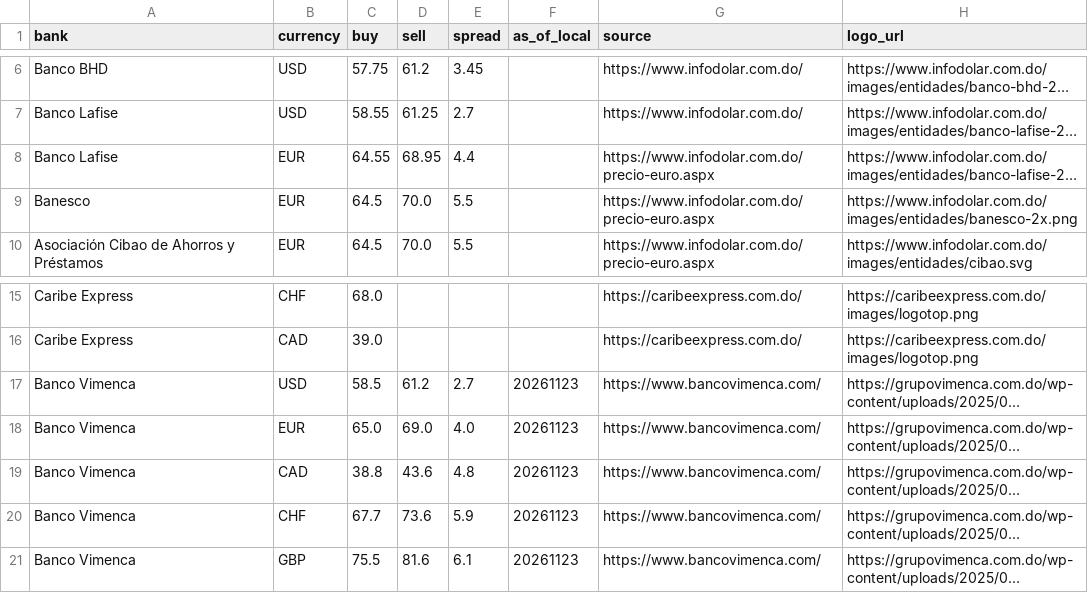
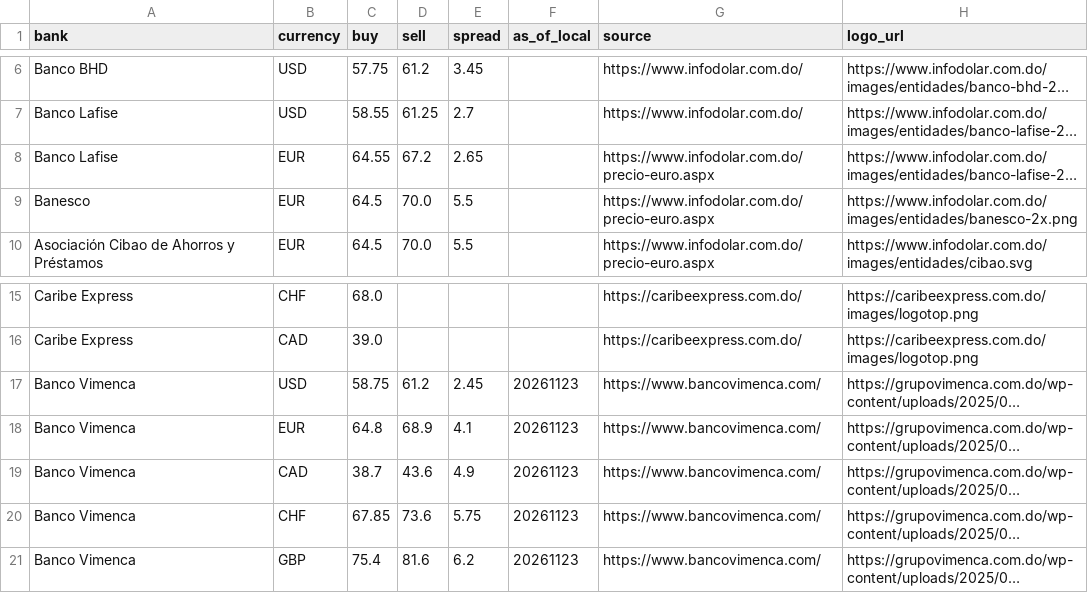
Before and after one commit to Rodyd137/infodolareuro, a CSV file: data/latest.csv, drawn as a sheet; only a part is shown, gaps mark what is left out; long unchanged cells end in …; the diff names each change by its address in the sheet, - before the commit and + after, or states it on an @@ line.

```diff
--- a/data/latest.csv
+++ b/data/latest.csv
-D8 (sell): 68.95
+D8 (sell): 67.2
-E8 (spread): 4.4
+E8 (spread): 2.65
-C17 (buy): 58.5
+C17 (buy): 58.75
-E17 (spread): 2.7
+E17 (spread): 2.45
-C18 (buy): 65.0
+C18 (buy): 64.8
-D18 (sell): 69.0
+D18 (sell): 68.9
-E18 (spread): 4.0
+E18 (spread): 4.1
-C19 (buy): 38.8
+C19 (buy): 38.7
-E19 (spread): 4.8
+E19 (spread): 4.9
-C20 (buy): 67.7
+C20 (buy): 67.85
-E20 (spread): 5.9
+E20 (spread): 5.75
-C21 (buy): 75.5
+C21 (buy): 75.4
-E21 (spread): 6.1
+E21 (spread): 6.2
```
Also changed, not shown: 2 other files.
